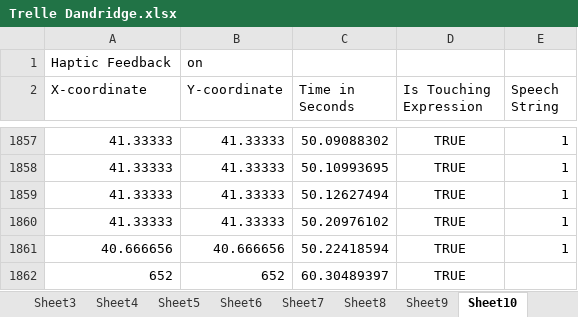
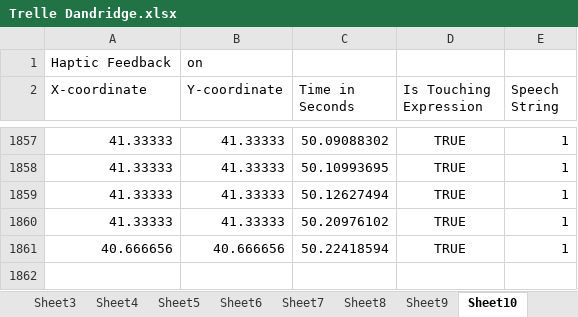
Before and after one commit to compSci91/TimeCalculator, an Excel workbook: Trelle Dandridge.xlsx, sheet Sheet10, drawn as a sheet; only a part is shown, gaps mark what is left out; values as stored, in another font and other column widths than the file's, no borders; the diff names each change by its address in the sheet, - before the commit and + after, or states it on an @@ line.

Commit message:
JH -- Loop -- Loop through ALL sheets and print the statistics.

```diff
--- a/Trelle Dandridge.xlsx (sheet Sheet10)
+++ b/Trelle Dandridge.xlsx (sheet Sheet10)
-row 1862: 652 | 652 | 60.30489397 | TRUE
```
Also changed, not shown: sheet Sheet6, sheet Sheet3, sheet Sheet5, sheet Sheet4, sheet Sheet2, sheet Sheet8, 6 more sheets, 1 other file.
